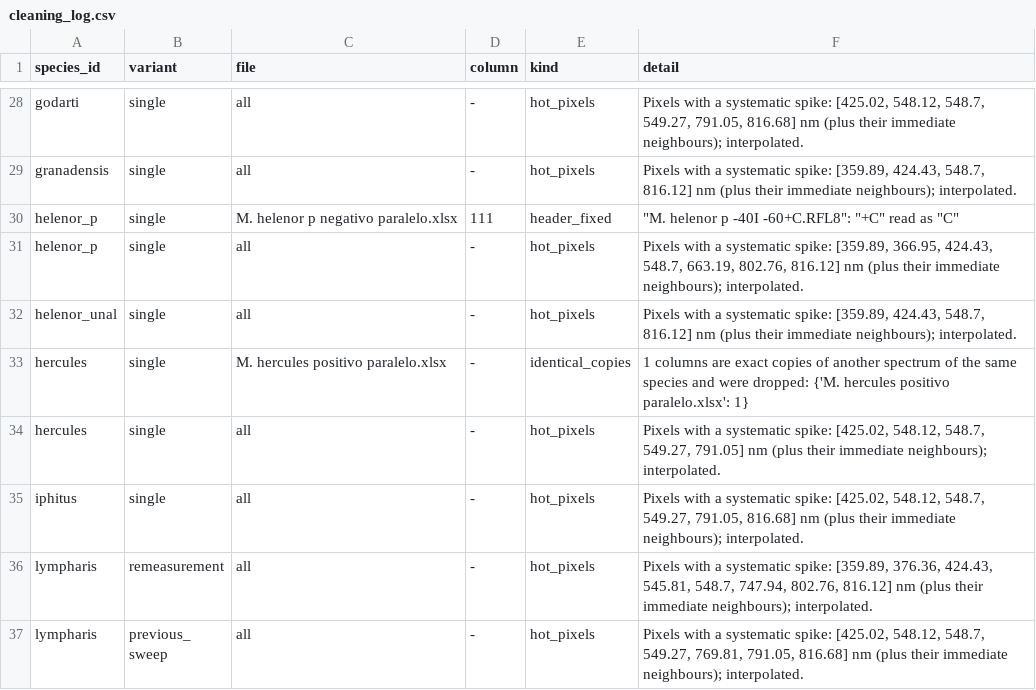
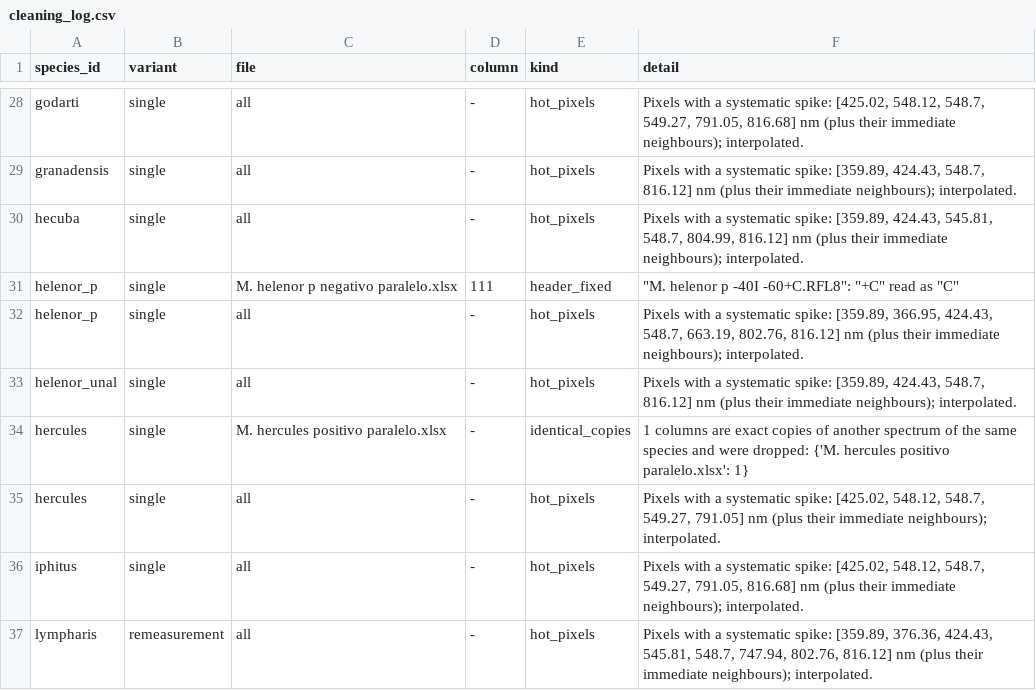
Before and after one commit to MarianaJaramillo/morpho-iridescence, a CSV file: atlas/data/cleaning_log.csv, drawn as a sheet; only a part is shown, gaps mark what is left out; the shorter side is filled out with more unchanged rows; the diff names each change by its address in the sheet, - before the commit and + after, or states it on an @@ line.

```diff
--- a/atlas/data/cleaning_log.csv
+++ b/atlas/data/cleaning_log.csv
+row 30: hecuba | single | all | - | hot_pixels | Pixels with a systematic spike: [359.89, 424.43, 545.81, 548.7, 804.99, 816.12] nm (plus their immediate neighbours); interpolated.
```
Also changed, not shown: atlas/data/dataset_summary.csv, atlas/data/hot_pixels.csv, 18 other files.
